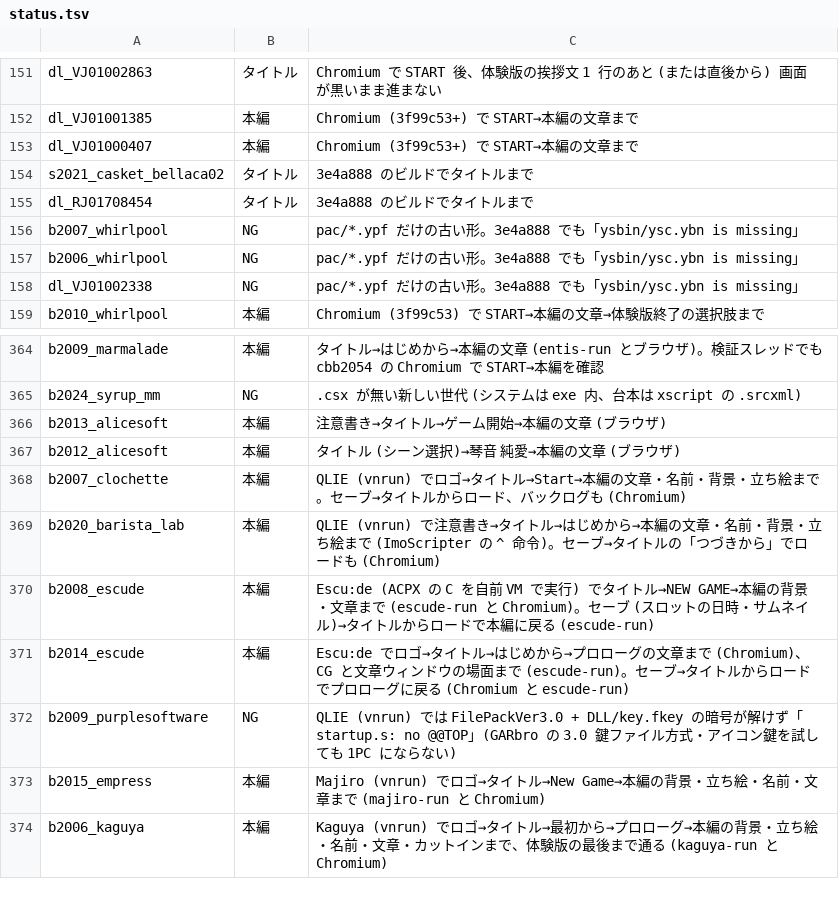
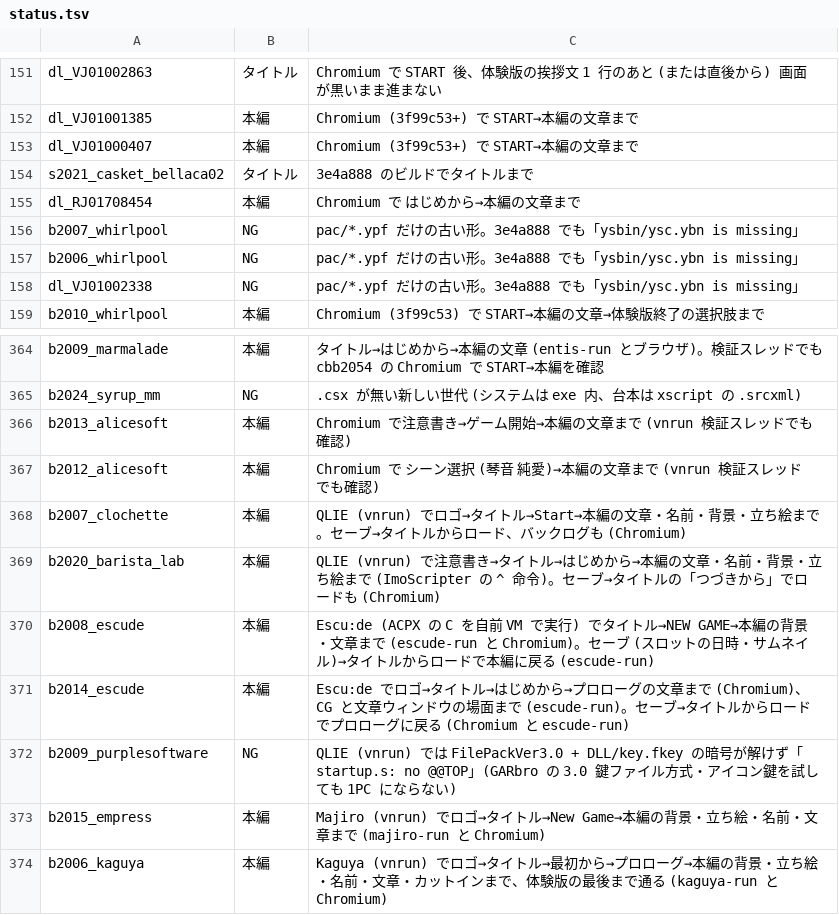
Before and after one commit to a-kaibu/vnrun, a TSV file: tools/verify/status.tsv, drawn as a sheet; only a part is shown, gaps mark what is left out.

```diff
--- a/tools/verify/status.tsv
+++ b/tools/verify/status.tsv
@@ -154,3 +154,3 @@ dl_VJ01000407	本編	Chromium (3f99c53+) で START→本編の文章まで
 s2021_casket_bellaca02	タイトル	3e4a888 のビルドでタイトルまで
-dl_RJ01708454	タイトル	3e4a888 のビルドでタイトルまで
+dl_RJ01708454	本編	Chromium で はじめから→本編の文章まで
 b2007_whirlpool	NG	pac/*.ypf だけの古い形。3e4a888 でも「ysbin/ysc.ybn is missing」
@@ -365,4 +365,4 @@ b2009_marmalade	本編	タイトル→はじめから→本編の文章 (entis-r
 b2024_syrup_mm	NG	.csx が無い新しい世代 (システムは exe 内、台本は xscript の .srcxml)
-b2013_alicesoft	本編	注意書き→タイトル→ゲーム開始→本編の文章 (ブラウザ)
-b2012_alicesoft	本編	タイトル (シーン選択)→琴音 純愛→本編の文章 (ブラウザ)
+b2013_alicesoft	本編	Chromium で注意書き→ゲーム開始→本編の文章まで (vnrun 検証スレッドでも確認)
+b2012_alicesoft	本編	Chromium で シーン選択 (琴音 純愛)→本編の文章まで (vnrun 検証スレッドでも確認)
 b2007_clochette	本編	QLIE (vnrun) でロゴ→タイトル→Start→本編の文章・名前・背景・立ち絵まで。セーブ→タイトルからロード、バックログも (Chromium)
```
Also changed, not shown: 1 other file.
